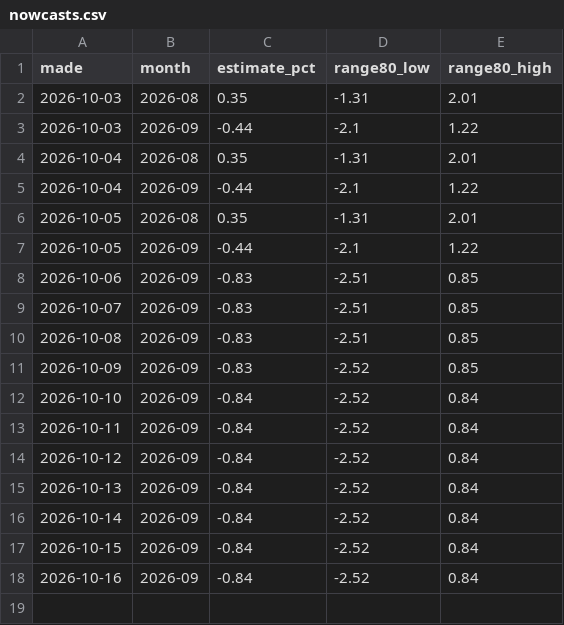
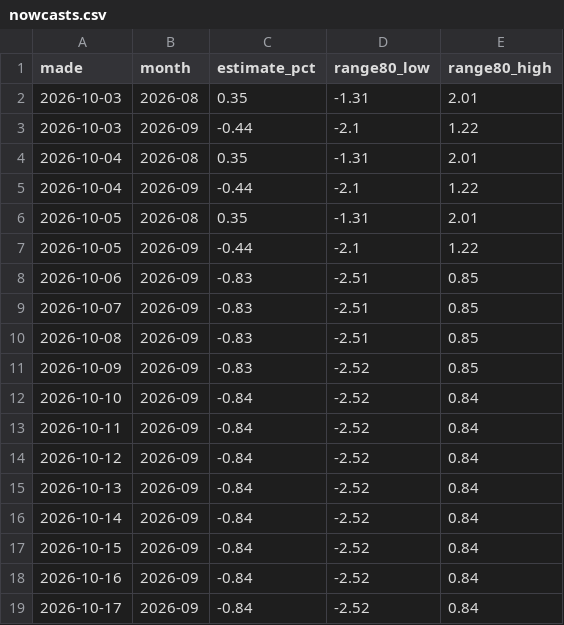
Before and after one commit to nnm-psd/france_economic_pulse, a CSV file: site/public/data/csv/nowcasts.csv, drawn as a sheet.

```diff
--- a/site/public/data/csv/nowcasts.csv
+++ b/site/public/data/csv/nowcasts.csv
@@ -18 +18,2 @@ made,month,estimate_pct,range80_low,range80_high
 2026-10-16,2026-09,-0.84,-2.52,0.84
+2026-10-17,2026-09,-0.84,-2.52,0.84
```
Also changed, not shown: site/public/data/csv/electricity.csv, 6 other files.
